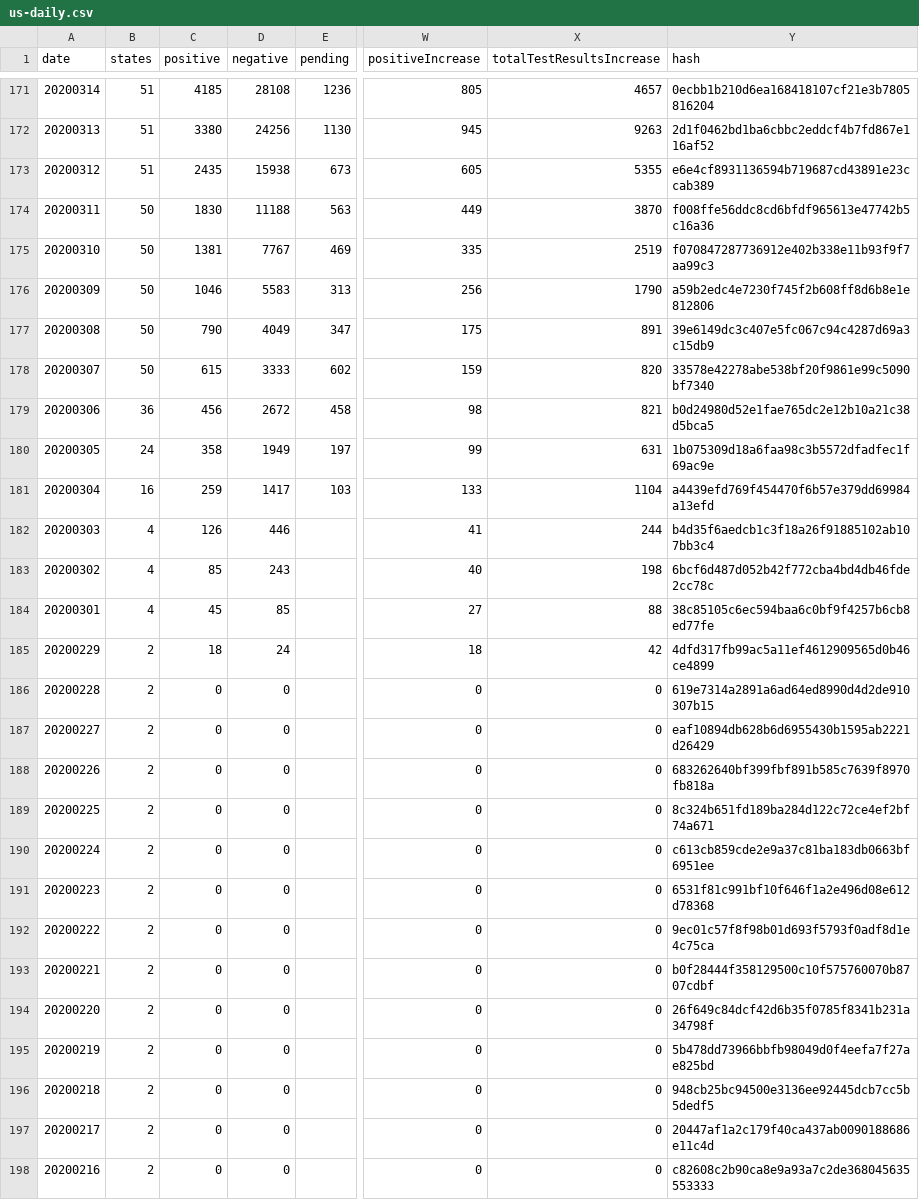
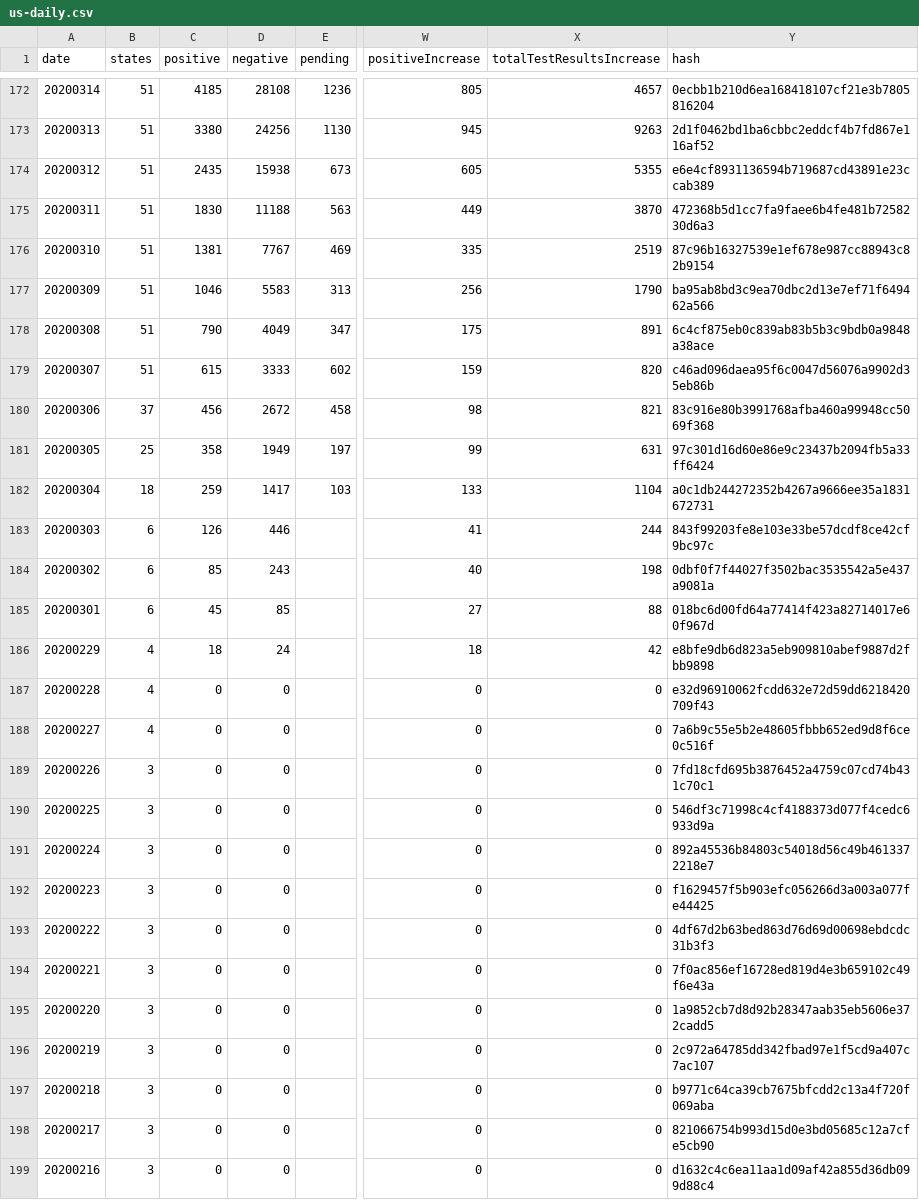
Before and after one commit to danap/ajqvue-covid19-tracking-db, a CSV file: data/us-daily/us-daily.csv, drawn as a sheet; only a part is shown, gaps mark what is left out; addresses are those after the commit; the diff covers the shown part only; the diff names each change by its address in the sheet, - before the commit and + after, or states it on an @@ line.

```diff
--- a/data/us-daily/us-daily.csv
+++ b/data/us-daily/us-daily.csv
-B175:B179 (states): 50
+B175:B179 (states): 51
-Y175 (hash): f008ffe56ddc8cd6bfdf965613e47742b5c16a36
+Y175 (hash): 472368b5d1cc7fa9faee6b4fe481b7258230d6a3
-Y176 (hash): f070847287736912e402b338e11b93f9f7aa99c3
+Y176 (hash): 87c96b16327539e1ef678e987cc88943c82b9154
-Y177 (hash): a59b2edc4e7230f745f2b608ff8d6b8e1e812806
+Y177 (hash): ba95ab8bd3c9ea70dbc2d13e7ef71f649462a566
-Y178 (hash): 39e6149dc3c407e5fc067c94c4287d69a3c15db9
+Y178 (hash): 6c4cf875eb0c839ab83b5b3c9bdb0a9848a38ace
-Y179 (hash): 33578e42278abe538bf20f9861e99c5090bf7340
+Y179 (hash): c46ad096daea95f6c0047d56076a9902d35eb86b
-B180 (states): 36
+B180 (states): 37
-Y180 (hash): b0d24980d52e1fae765dc2e12b10a21c38d5bca5
+Y180 (hash): 83c916e80b3991768afba460a99948cc5069f368
-B181 (states): 24
+B181 (states): 25
-Y181 (hash): 1b075309d18a6faa98c3b5572dfadfec1f69ac9e
+Y181 (hash): 97c301d16d60e86e9c23437b2094fb5a33ff6424
-B182 (states): 16
+B182 (states): 18
-Y182 (hash): a4439efd769f454470f6b57e379dd69984a13efd
+Y182 (hash): a0c1db244272352b4267a9666ee35a1831672731
-B183:B185 (states): 4
+B183:B185 (states): 6
-Y183 (hash): b4d35f6aedcb1c3f18a26f91885102ab107bb3c4
+Y183 (hash): 843f99203fe8e103e33be57dcdf8ce42cf9bc97c
-Y184 (hash): 6bcf6d487d052b42f772cba4bd4db46fde2cc78c
+Y184 (hash): 0dbf0f7f44027f3502bac3535542a5e437a9081a
-Y185 (hash): 38c85105c6ec594baa6c0bf9f4257b6cb8ed77fe
+Y185 (hash): 018bc6d00fd64a77414f423a82714017e60f967d
-B186:B188 (states): 2
+B186:B188 (states): 4
-Y186 (hash): 4dfd317fb99ac5a11ef4612909565d0b46ce4899
+Y186 (hash): e8bfe9db6d823a5eb909810abef9887d2fbb9898
-Y187 (hash): 619e7314a2891a6ad64ed8990d4d2de910307b15
+Y187 (hash): e32d96910062fcdd632e72d59dd6218420709f43
-Y188 (hash): eaf10894db628b6d6955430b1595ab2221d26429
+Y188 (hash): 7a6b9c55e5b2e48605fbbb652ed9d8f6ce0c516f
-B189:B199 (states): 2
+B189:B199 (states): 3
-Y189 (hash): 683262640bf399fbf891b585c7639f8970fb818a
+Y189 (hash): 7fd18cfd695b3876452a4759c07cd74b431c70c1
-Y190 (hash): 8c324b651fd189ba284d122c72ce4ef2bf74a671
+Y190 (hash): 546df3c71998c4cf4188373d077f4cedc6933d9a
-Y191 (hash): c613cb859cde2e9a37c81ba183db0663bf6951ee
+Y191 (hash): 892a45536b84803c54018d56c49b4613372218e7
-Y192 (hash): 6531f81c991bf10f646f1a2e496d08e612d78368
+Y192 (hash): f1629457f5b903efc056266d3a003a077fe44425
-Y193 (hash): 9ec01c57f8f98b01d693f5793f0adf8d1e4c75ca
+Y193 (hash): 4df67d2b63bed863d76d69d00698ebdcdc31b3f3
-Y194 (hash): b0f28444f358129500c10f575760070b8707cdbf
+Y194 (hash): 7f0ac856ef16728ed819d4e3b659102c49f6e43a
-Y195 (hash): 26f649c84dcf42d6b35f0785f8341b231a34798f
+Y195 (hash): 1a9852cb7d8d92b28347aab35eb5606e372cadd5
-Y196 (hash): 5b478dd73966bbfb98049d0f4eefa7f27ae825bd
+Y196 (hash): 2c972a64785dd342fbad97e1f5cd9a407c7ac107
-Y197 (hash): 948cb25bc94500e3136ee92445dcb7cc5b5dedf5
+Y197 (hash): b9771c64ca39cb7675bfcdd2c13a4f720f069aba
-Y198 (hash): 20447af1a2c179f40ca437ab0090188686e11c4d
+Y198 (hash): 821066754b993d15d0e3bd05685c12a7cfe5cb90
-Y199 (hash): c82608c2b90ca8e9a93a7c2de368045635553333
+Y199 (hash): d1632c4c6ea11aa1d09af42a855d36db099d88c4
```
Also changed, not shown: 1 added row and 84 edited cells elsewhere in this file, data/us-daily/us-daily-01.csv, 3 other files.
